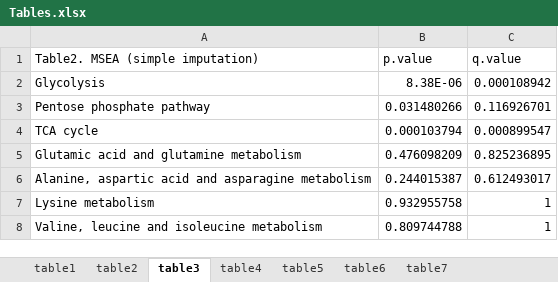
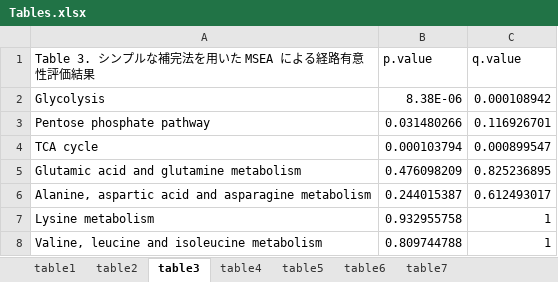
Before and after one commit to hiroyukiyamamoto/mseapca, an Excel workbook: dev/Result/Tables.xlsx, sheet table3, drawn as a sheet; only a part is shown; values as stored, in another font and other column widths than the file's, no borders; the diff names each change by its address in the sheet, - before the commit and + after, or states it on an @@ line.

```diff
--- a/dev/Result/Tables.xlsx (sheet table3)
+++ b/dev/Result/Tables.xlsx (sheet table3)
-A1: Table2. MSEA (simple imputation)
+A1: Table 3. シンプルな補完法を用いた MSEA による経路有意性評価結果
```
Also changed, not shown: sheet table7, sheet table5, sheet table6, sheet table4, sheet table1, sheet table2, 4 other files.
